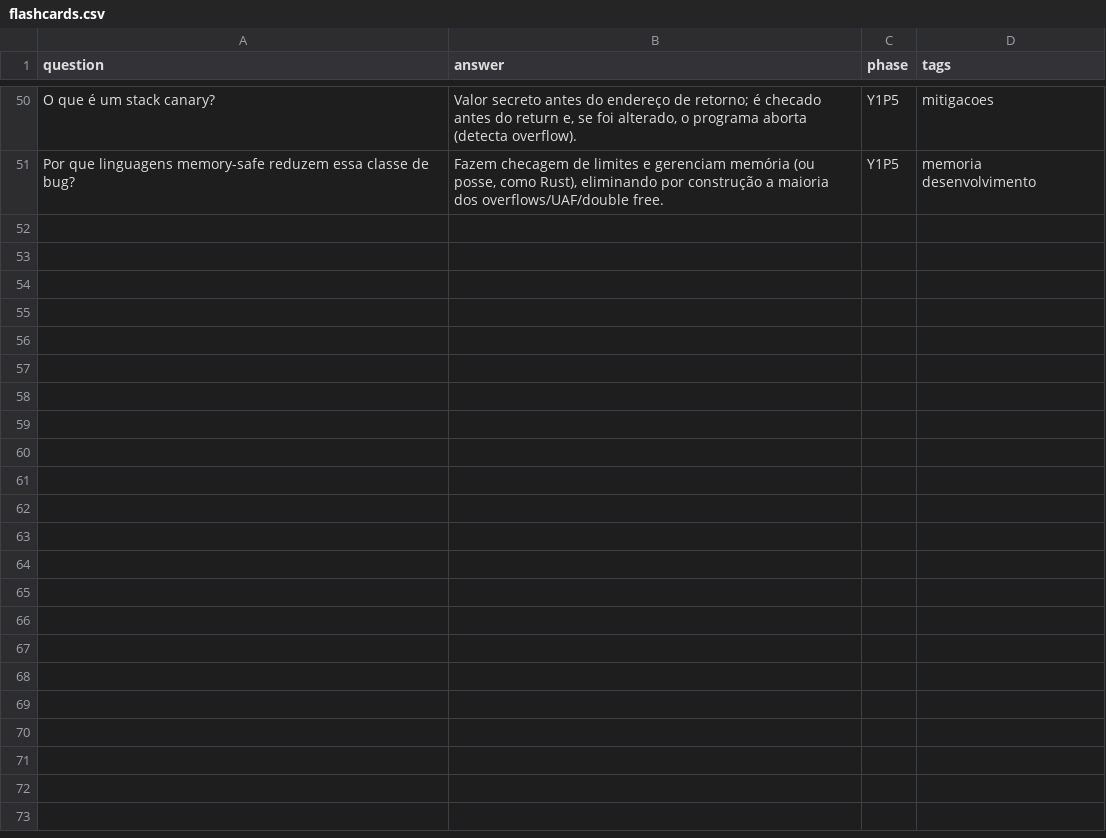
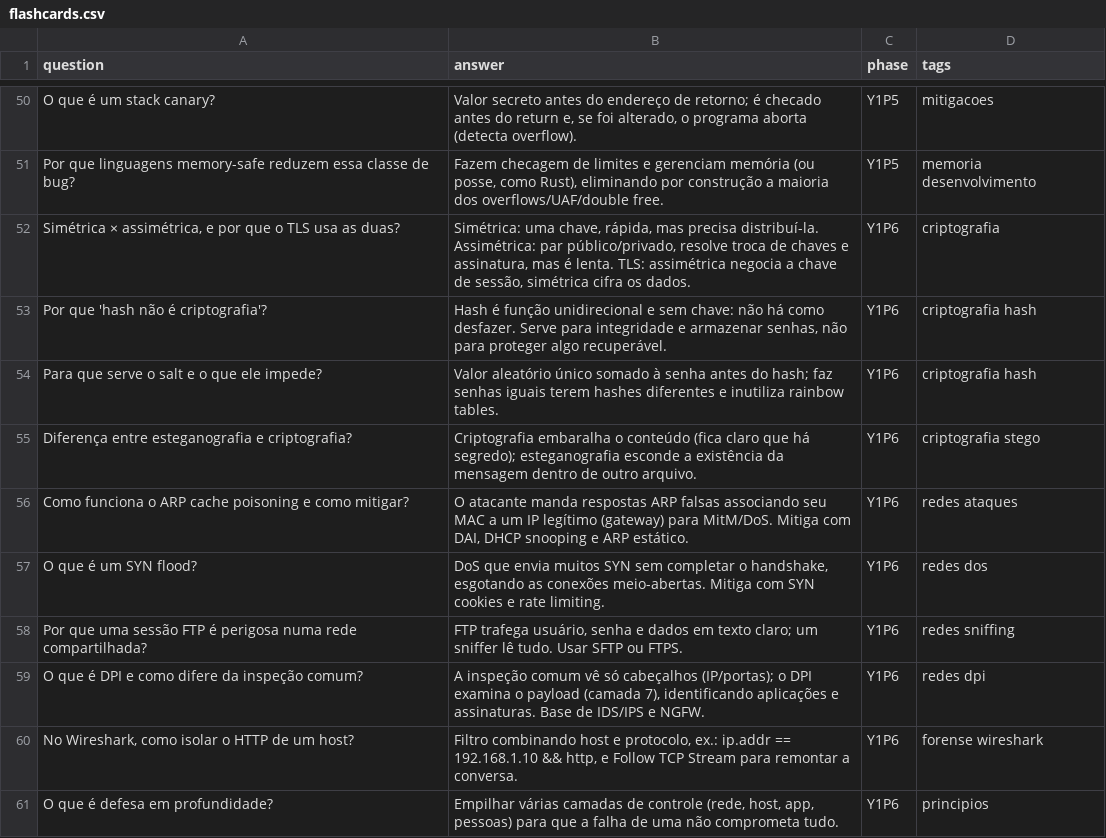
Before and after one commit to LeoneDutra/fiap-cybersecurity-notes, a CSV file: review/flashcards.csv, drawn as a sheet; only a part is shown, gaps mark what is left out.

```diff
--- a/review/flashcards.csv
+++ b/review/flashcards.csv
@@ -51 +51,11 @@ O que é um stack canary?,"Valor secreto antes do endereço de retorno; é checa
 Por que linguagens memory-safe reduzem essa classe de bug?,"Fazem checagem de limites e gerenciam memória (ou posse, como Rust), eliminando por construção a maioria dos overflows/UAF/double free.",Y1P5,memoria desenvolvimento
+"Simétrica × assimétrica, e por que o TLS usa as duas?","Simétrica: uma chave, rápida, mas precisa distribuí-la. Assimétrica: par público/privado, resolve troca de chaves e assinatura, mas é lenta. TLS: assimétrica negocia a chave de sessão, simétrica cifra os dados.",Y1P6,criptografia
+Por que 'hash não é criptografia'?,"Hash é função unidirecional e sem chave: não há como desfazer. Serve para integridade e armazenar senhas, não para proteger algo recuperável.",Y1P6,criptografia hash
+Para que serve o salt e o que ele impede?,Valor aleatório único somado à senha antes do hash; faz senhas iguais terem hashes diferentes e inutiliza rainbow tables.,Y1P6,criptografia hash
+Diferença entre esteganografia e criptografia?,Criptografia embaralha o conteúdo (fica claro que há segredo); esteganografia esconde a existência da mensagem dentro de outro arquivo.,Y1P6,criptografia stego
+Como funciona o ARP cache poisoning e como mitigar?,"O atacante manda respostas ARP falsas associando seu MAC a um IP legítimo (gateway) para MitM/DoS. Mitiga com DAI, DHCP snooping e ARP estático.",Y1P6,redes ataques
+O que é um SYN flood?,"DoS que envia muitos SYN sem completar o handshake, esgotando as conexões meio-abertas. Mitiga com SYN cookies e rate limiting.",Y1P6,redes dos
+Por que uma sessão FTP é perigosa numa rede compartilhada?,"FTP trafega usuário, senha e dados em texto claro; um sniffer lê tudo. Usar SFTP ou FTPS.",Y1P6,redes sniffing
+O que é DPI e como difere da inspeção comum?,"A inspeção comum vê só cabeçalhos (IP/portas); o DPI examina o payload (camada 7), identificando aplicações e assinaturas. Base de IDS/IPS e NGFW.",Y1P6,redes dpi
+"No Wireshark, como isolar o HTTP de um host?","Filtro combinando host e protocolo, ex.: ip.addr == 192.168.1.10 && http, e Follow TCP Stream para remontar a conversa.",Y1P6,forense wireshark
+O que é defesa em profundidade?,"Empilhar várias camadas de controle (rede, host, app, pessoas) para que a falha de uma não comprometa tudo.",Y1P6,principios
```
Also changed, not shown: 4 other files.
